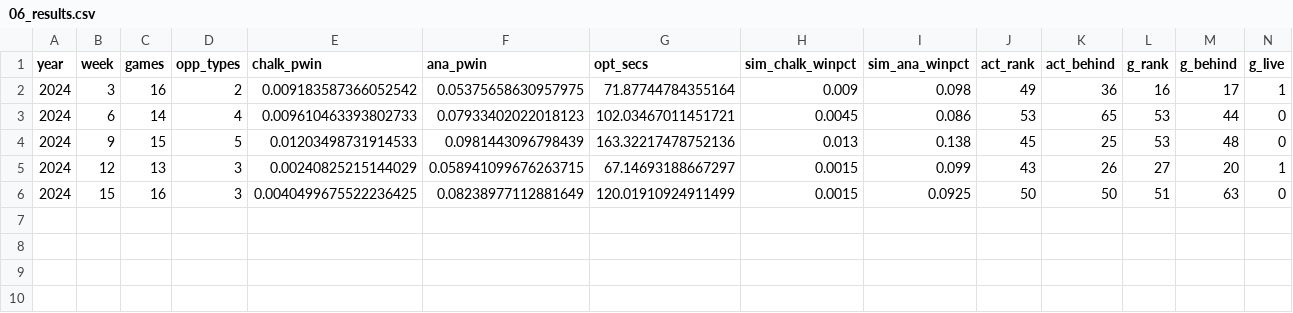
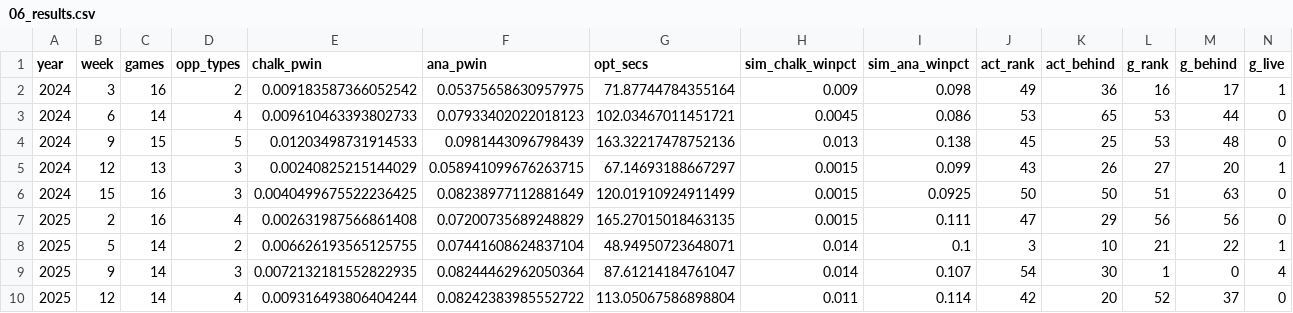
Before and after one commit to tefirman/confpickem, a CSV file: research/analytical-prototype/06_results.csv, drawn as a sheet; only a part is shown; rows hold the shown columns only; the diff names each change by its address in the sheet, - before the commit and + after, or states it on an @@ line.

Commit message:
Analytical-optimizer backtest final (9/10): not overfit, best mean rank + one-away, but 0/9 wins
Every week analytic slate's SIMULATOR win_pct is 7-74x chalk -- gains survive the
correlation-correct model (leverage never did). Best mean rank 32.3 (vs greedy
37.8), most one-game-away weeks 5/9. But 0 outright wins in 9 weeks -- within
variance but possibly model ~2x optimistic. Recommend: productionize as opt-in
alternative after a full-season backtest to trust the win rate.

```diff
--- a/research/analytical-prototype/06_results.csv
+++ b/research/analytical-prototype/06_results.csv
+row 7: 2025 | 2 | 16 | 4 | 0.002631987566861408 | 0.07200735689248829 | 165.27015018463135 | 0.0015 | 0.111 | 47 | 29 | 56 | 56 | 0
+row 8: 2025 | 5 | 14 | 2 | 0.006626193565125755 | 0.07441608624837104 | 48.94950723648071 | 0.014 | 0.1 | 3 | 10 | 21 | 22 | 1
+row 9: 2025 | 9 | 14 | 3 | 0.0072132181552822935 | 0.08244462962050364 | 87.61214184761047 | 0.014 | 0.107 | 54 | 30 | 1 | 0 | 4
+row 10: 2025 | 12 | 14 | 4 | 0.009316493806404244 | 0.08242383985552722 | 113.05067586898804 | 0.011 | 0.114 | 42 | 20 | 52 | 37 | 0
```
Also changed, not shown: 2 other files.
